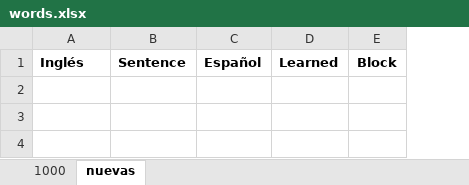
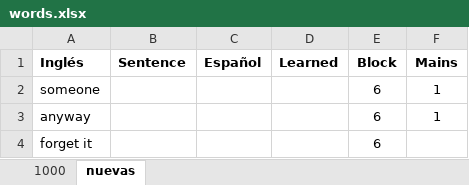
Before and after one commit to josebrx99/python, an Excel workbook: english/words.xlsx, sheet nuevas, drawn as a sheet; values as stored, in another font and other column widths than the file's, no borders; the diff names each change by its address in the sheet, - before the commit and + after, or states it on an @@ line.

```diff
--- a/english/words.xlsx (sheet nuevas)
+++ b/english/words.xlsx (sheet nuevas)
+column F (Mains), empty
+row 2: someone |  |  |  | 6 | 1
+row 3: anyway |  |  |  | 6 | 1
+row 4: forget it |  |  |  | 6
```
Also changed, not shown: sheet 1000, hidden cells, english/traducciones.xlsx, 4 other files.
